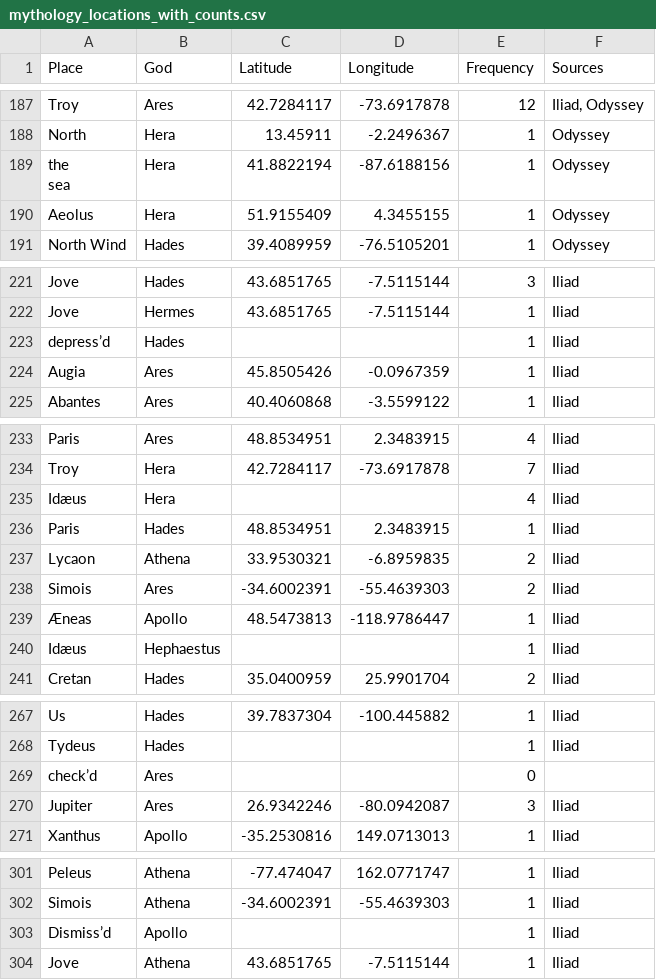
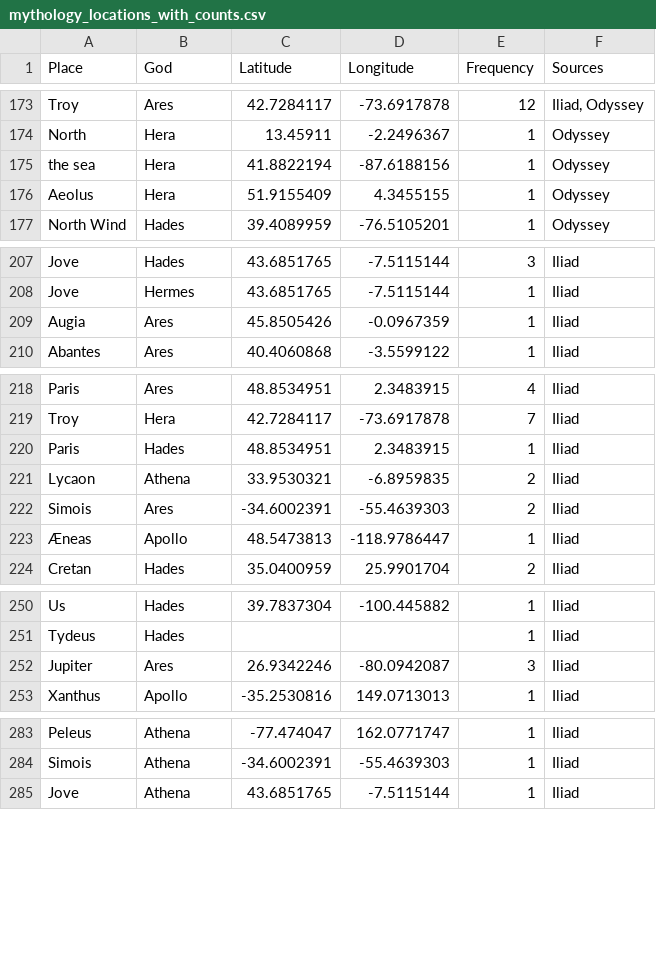
Before and after one commit to connornight7/DH_Project, a CSV file: mythology_locations_with_counts.csv, drawn as a sheet; only a part is shown, gaps mark what is left out; the diff covers the shown part only.

```diff
--- a/mythology_locations_with_counts.csv
+++ b/mythology_locations_with_counts.csv
@@ -188,4 +174,3 @@ Troy,Ares,42.7284117,-73.6917878,12,"Iliad, Odyssey"
 North,Hera,13.45911,-2.2496367,1,Odyssey
-"the
-sea",Hera,41.8822194,-87.6188156,1,Odyssey
+"the sea",Hera,41.8822194,-87.6188156,1,Odyssey
 Aeolus,Hera,51.9155409,4.3455155,1,Odyssey
@@ -223,3 +208,2 @@ Jove,Hades,43.6851765,-7.5115144,3,Iliad
 Jove,Hermes,43.6851765,-7.5115144,1,Iliad
-depress’d,Hades,,,1,Iliad
 Augia,Ares,45.8505426,-0.0967359,1,Iliad
@@ -235,3 +219,2 @@ Paris,Ares,48.8534951,2.3483915,4,Iliad
 Troy,Hera,42.7284117,-73.6917878,7,Iliad
-Idæus,Hera,,,4,Iliad
 Paris,Hades,48.8534951,2.3483915,1,Iliad
@@ -240,3 +223,2 @@ Simois,Ares,-34.6002391,-55.4639303,2,Iliad
 Æneas,Apollo,48.5473813,-118.9786447,1,Iliad
-Idæus,Hephaestus,,,1,Iliad
 Cretan,Hades,35.0400959,25.9901704,2,Iliad
@@ -269,3 +251,2 @@ Us,Hades,39.7837304,-100.445882,1,Iliad
 Tydeus,Hades,,,1,Iliad
-check’d,Ares,,,0,
 Jupiter,Ares,26.9342246,-80.0942087,3,Iliad
@@ -303,3 +284,2 @@ Peleus,Athena,-77.474047,162.0771747,1,Iliad
 Simois,Athena,-34.6002391,-55.4639303,1,Iliad
-Dismiss’d,Apollo,,,1,Iliad
 Jove,Athena,43.6851765,-7.5115144,1,Iliad
```
Also changed, not shown: 14 removed rows elsewhere in this file, 3 other files.
